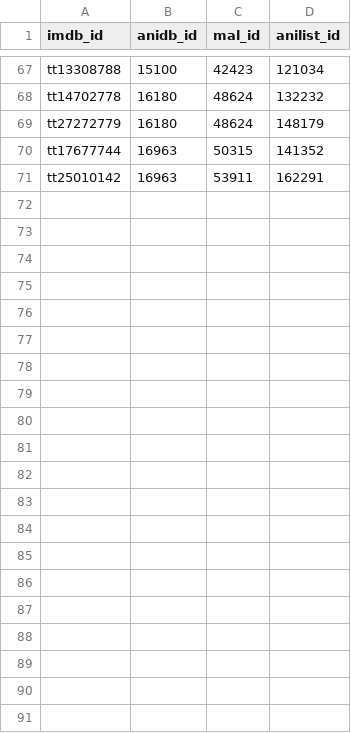
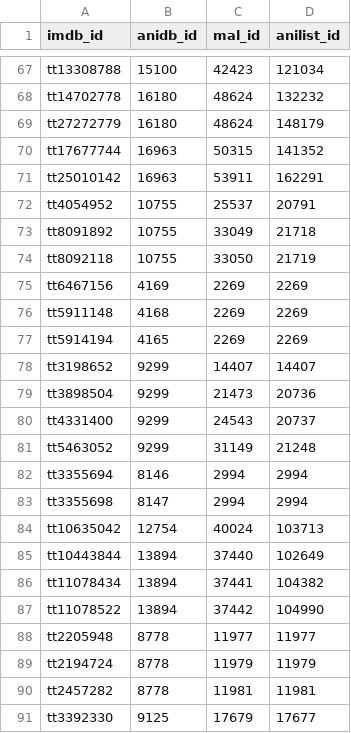
Before and after one commit to Arial-Z/Animes-ID, a TSV file: override/override-imdb.tsv, drawn as a sheet; only a part is shown, gaps mark what is left out; the diff names each change by its address in the sheet, - before the commit and + after, or states it on an @@ line.

Commit message:
add movies override

```diff
--- a/override/override-imdb.tsv
+++ b/override/override-imdb.tsv
+row 72: tt4054952 | 10755 | 25537 | 20791
+row 73: tt8091892 | 10755 | 33049 | 21718
+row 74: tt8092118 | 10755 | 33050 | 21719
+row 75: tt6467156 | 4169 | 2269 | 2269
+row 76: tt5911148 | 4168 | 2269 | 2269
+row 77: tt5914194 | 4165 | 2269 | 2269
+row 78: tt3198652 | 9299 | 14407 | 14407
+row 79: tt3898504 | 9299 | 21473 | 20736
+row 80: tt4331400 | 9299 | 24543 | 20737
+row 81: tt5463052 | 9299 | 31149 | 21248
+row 82: tt3355694 | 8146 | 2994 | 2994
+row 83: tt3355698 | 8147 | 2994 | 2994
+row 84: tt10635042 | 12754 | 40024 | 103713
+row 85: tt10443844 | 13894 | 37440 | 102649
+row 86: tt11078434 | 13894 | 37441 | 104382
+row 87: tt11078522 | 13894 | 37442 | 104990
+row 88: tt2205948 | 8778 | 11977 | 11977
+row 89: tt2194724 | 8778 | 11979 | 11979
+row 90: tt2457282 | 8778 | 11981 | 11981
+row 91: tt3392330 | 9125 | 17679 | 17677
```
